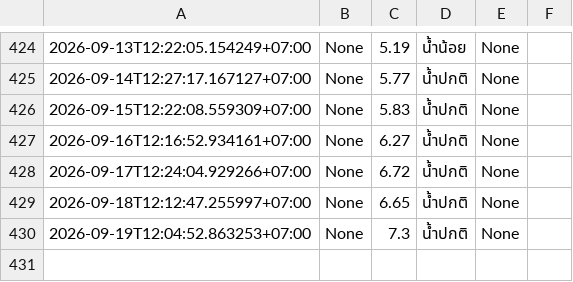
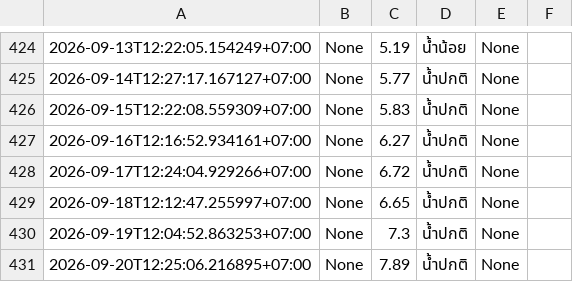
Before and after one commit to wata011/my-water-monitor, a CSV file: inburi_log.csv, drawn as a sheet; only a part is shown, gaps mark what is left out.

```diff
--- a/inburi_log.csv
+++ b/inburi_log.csv
@@ -430 +430,2 @@
 2026-09-19T12:04:52.863253+07:00,None,7.3,น้ำปกติ,None,
+2026-09-20T12:25:06.216895+07:00,None,7.89,น้ำปกติ,None,
```
